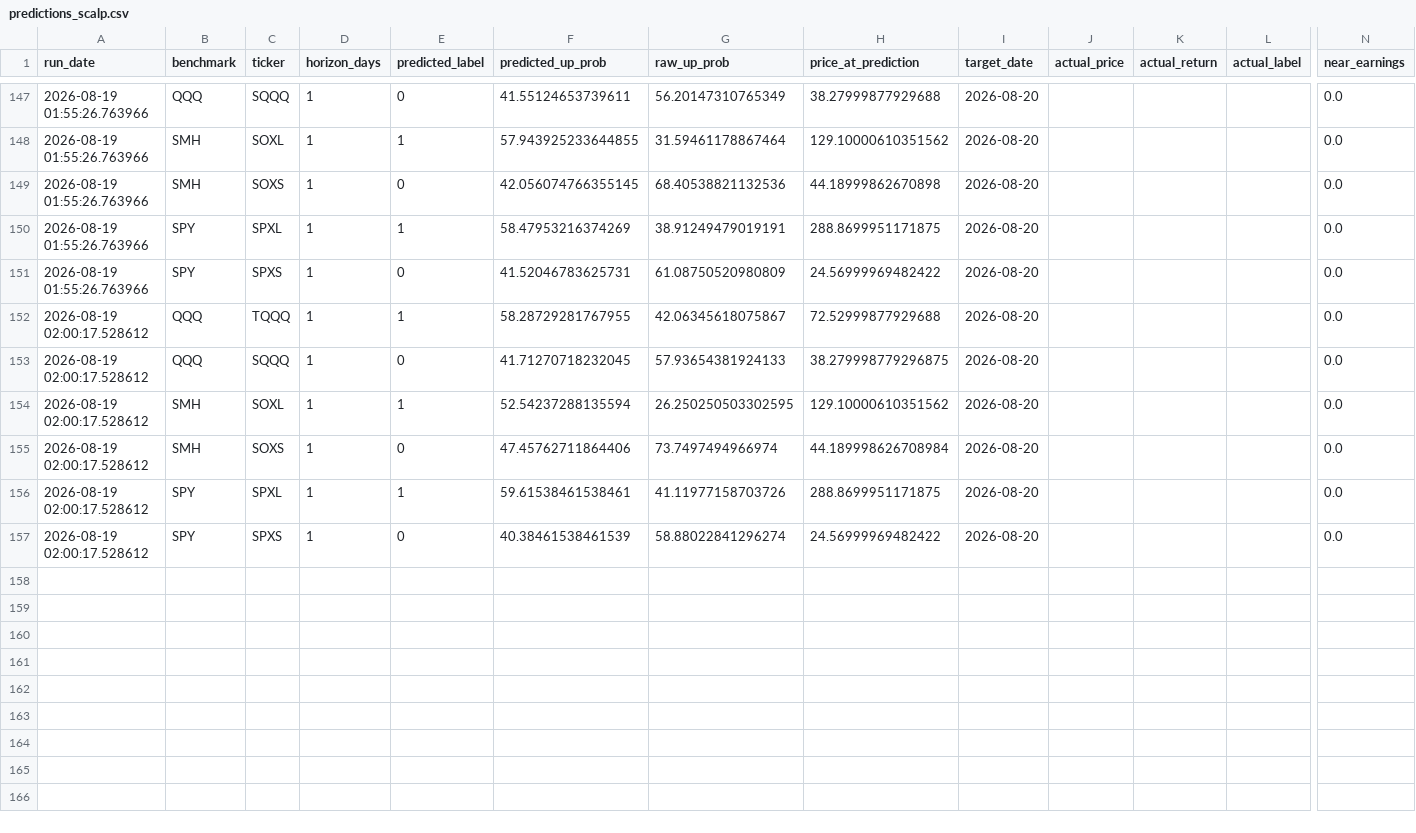
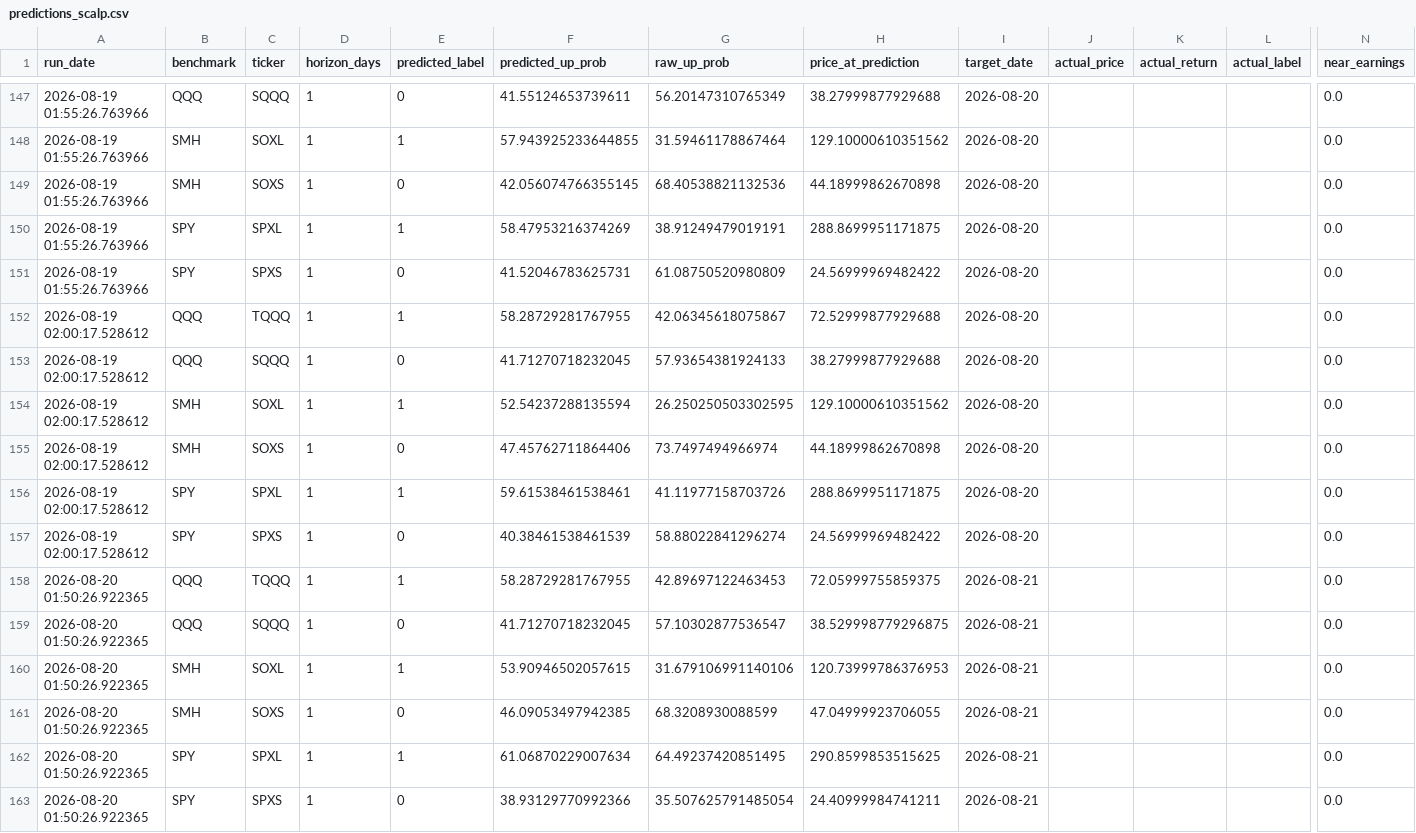
Before and after one commit to Battery2X/battery-predictor, a CSV file: logs/predictions_scalp.csv, drawn as a sheet; only a part is shown, gaps mark what is left out; rows hold the shown columns only; the diff covers the shown part only; the diff names each change by its address in the sheet, - before the commit and + after, or states it on an @@ line.

```diff
--- a/logs/predictions_scalp.csv
+++ b/logs/predictions_scalp.csv
-H153 (price_at_prediction): 38.279998779296875
+H153 (price_at_prediction): 38.27999877929688
-H155 (price_at_prediction): 44.189998626708984
+H155 (price_at_prediction): 44.18999862670898
+row 158: 2026-08-20 01:50:26.922365 | QQQ | TQQQ | 1 | 1 | 58.28729281767955 | 42.89697122463453 | 72.05999755859375 | 2026-08-21 |  |  |  | 0.0
+row 159: 2026-08-20 01:50:26.922365 | QQQ | SQQQ | 1 | 0 | 41.71270718232045 | 57.10302877536547 | 38.529998779296875 | 2026-08-21 |  |  |  | 0.0
+row 160: 2026-08-20 01:50:26.922365 | SMH | SOXL | 1 | 1 | 53.90946502057615 | 31.679106991140106 | 120.73999786376953 | 2026-08-21 |  |  |  | 0.0
+row 161: 2026-08-20 01:50:26.922365 | SMH | SOXS | 1 | 0 | 46.09053497942385 | 68.3208930088599 | 47.04999923706055 | 2026-08-21 |  |  |  | 0.0
+row 162: 2026-08-20 01:50:26.922365 | SPY | SPXL | 1 | 1 | 61.06870229007634 | 64.49237420851495 | 290.8599853515625 | 2026-08-21 |  |  |  | 0.0
+row 163: 2026-08-20 01:50:26.922365 | SPY | SPXS | 1 | 0 | 38.93129770992366 | 35.507625791485054 | 24.40999984741211 | 2026-08-21 |  |  |  | 0.0
```
Also changed, not shown: 48 edited cells elsewhere in this file, logs/predictions_position.csv, logs/predictions_stock_position.csv, 3 other files.
